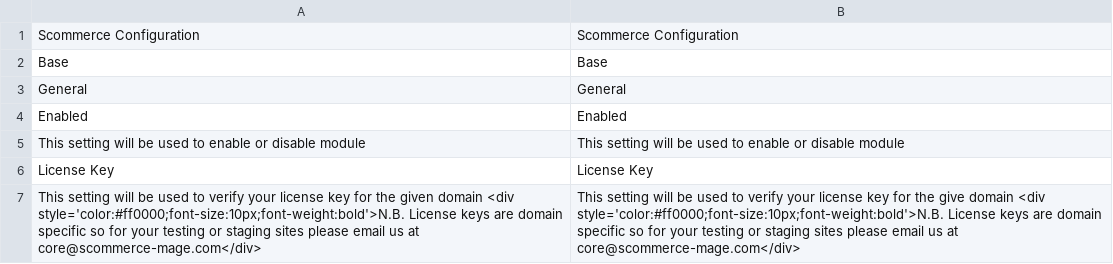
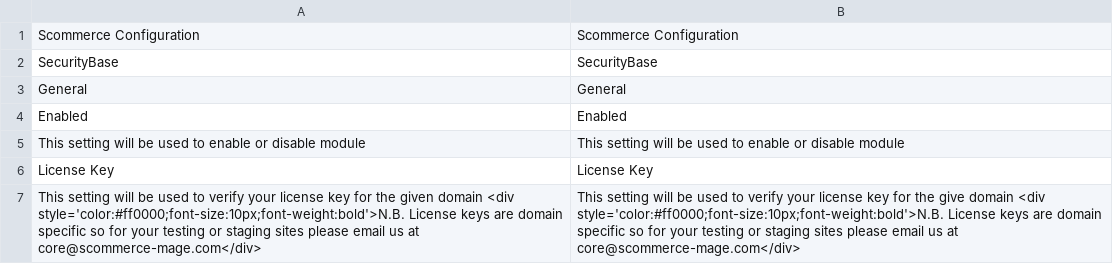
Before and after one commit to scommercemage/security-base, a CSV file: i18n/en_US.csv, drawn as a sheet.

```diff
--- a/i18n/en_US.csv
+++ b/i18n/en_US.csv
@@ -1,3 +1,3 @@
 "Scommerce Configuration","Scommerce Configuration"
-Base,Base
+SecurityBase,SecurityBase
 General,General
```
Also changed, not shown: 8 other files.
